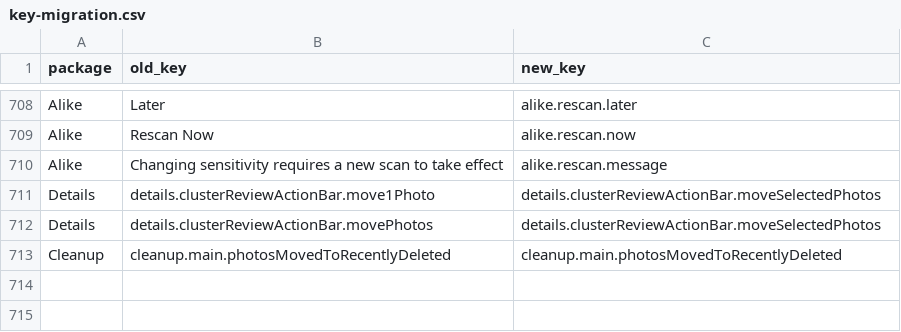
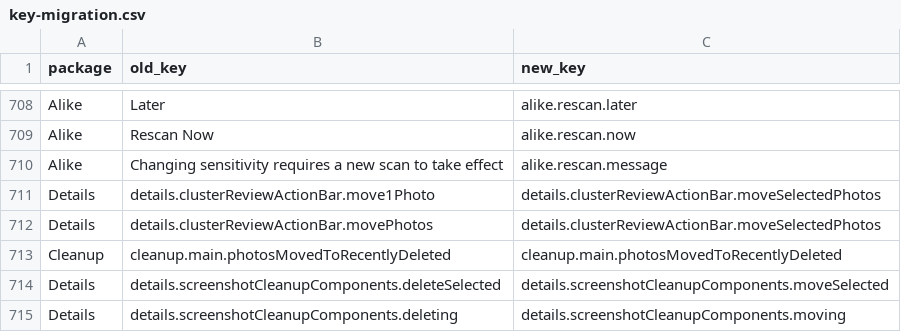
Before and after one commit to solokha-o/Alike, a CSV file: Docs/Localization/key-migration.csv, drawn as a sheet; only a part is shown, gaps mark what is left out; the diff names each change by its address in the sheet, - before the commit and + after, or states it on an @@ line.

```diff
--- a/Docs/Localization/key-migration.csv
+++ b/Docs/Localization/key-migration.csv
+row 714: Details | details.screenshotCleanupComponents.deleteSelected | details.screenshotCleanupComponents.moveSelected
+row 715: Details | details.screenshotCleanupComponents.deleting | details.screenshotCleanupComponents.moving
```
Also changed, not shown: 5 other files.
